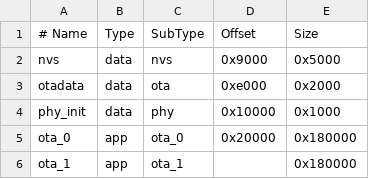
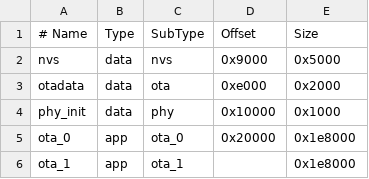
Before and after one commit to gopmur/miniature-universal-esp32, a CSV file: partitions.csv, drawn as a sheet.

Commit message:
feat: optimized app size

```diff
--- a/partitions.csv
+++ b/partitions.csv
@@ -4,3 +4,3 @@ otadata,  data, ota,     0xe000,   0x2000
 phy_init, data, phy,     0x10000,  0x1000
-ota_0,    app,  ota_0,   0x20000,  0x180000
-ota_1,    app,  ota_1,   ,         0x180000
+ota_0,    app,  ota_0,   0x20000,  0x1e8000
+ota_1,    app,  ota_1,   ,         0x1e8000
```
Also changed, not shown: 7 other files.
